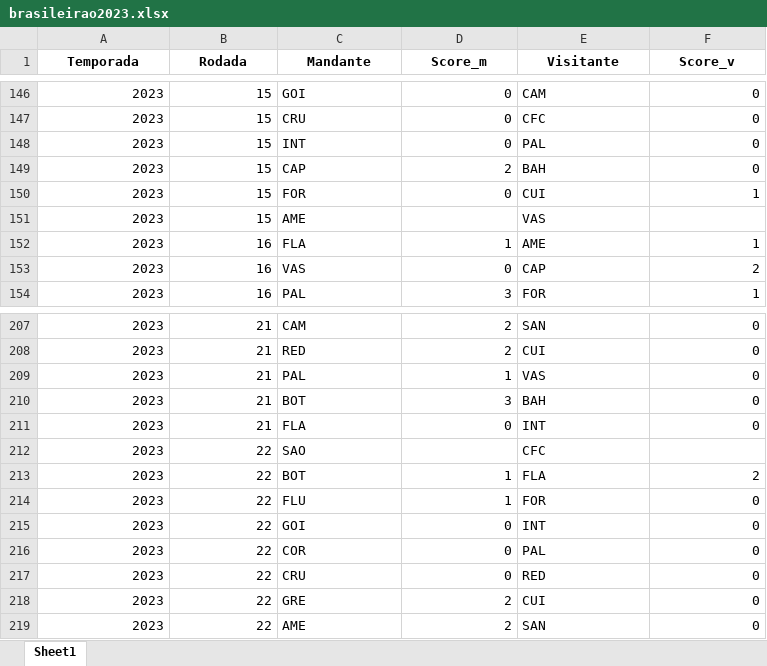
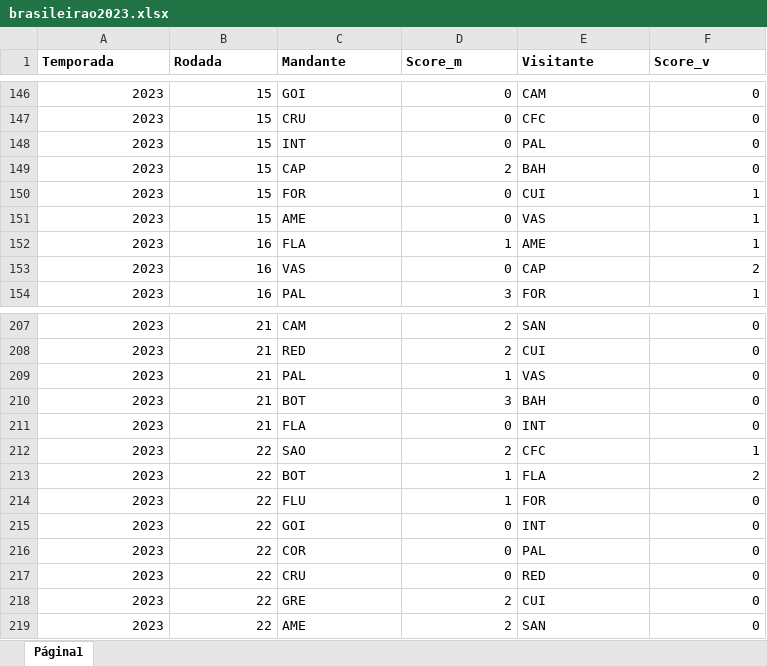
Before and after one commit to Samuca23/dashboard-brasileirao, an Excel workbook: arquivos_teste/brasileirao2023.xlsx, sheet Página1, drawn as a sheet; only a part is shown, gaps mark what is left out; values as stored, in another font and other column widths than the file's, no borders; charts and pictures not drawn; the diff covers the shown part only; the diff names each change by its address in the sheet, - before the commit and + after, or states it on an @@ line.

```diff
--- a/arquivos_teste/brasileirao2023.xlsx (sheet Página1)
+++ b/arquivos_teste/brasileirao2023.xlsx (sheet Página1)
-sheet tab: Sheet1
+sheet tab: Página1
-A1:F1 alignment: center
+A1:F1 alignment: left
-D151 (Score_m): (empty)
+D151 (Score_m): 0
-F151 (Score_v): (empty)
+F151 (Score_v): 1
-D212 (Score_m): (empty)
+D212 (Score_m): 2
-F212 (Score_v): (empty)
+F212 (Score_v): 1
```
Also changed, not shown: 42 edited cells elsewhere in this sheet, charts or pictures, data/brasileirao2023.xlsx, 4 other files.
